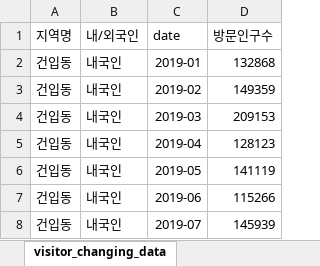
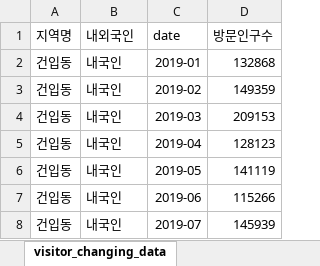
Before and after one commit to SKNETWORKS-FAMILY-AICAMP/SKN03-2nd-4Team, an Excel workbook: data/visitor_changing_data.xlsx, sheet visitor_changing_data, drawn as a sheet; only a part is shown; values as stored, in another font and other column widths than the file's, no borders; the diff names each change by its address in the sheet, - before the commit and + after, or states it on an @@ line.

Commit message:
data 변경

```diff
--- a/data/visitor_changing_data.xlsx (sheet visitor_changing_data)
+++ b/data/visitor_changing_data.xlsx (sheet visitor_changing_data)
-B1: 내/외국인
+B1: 내외국인
```
